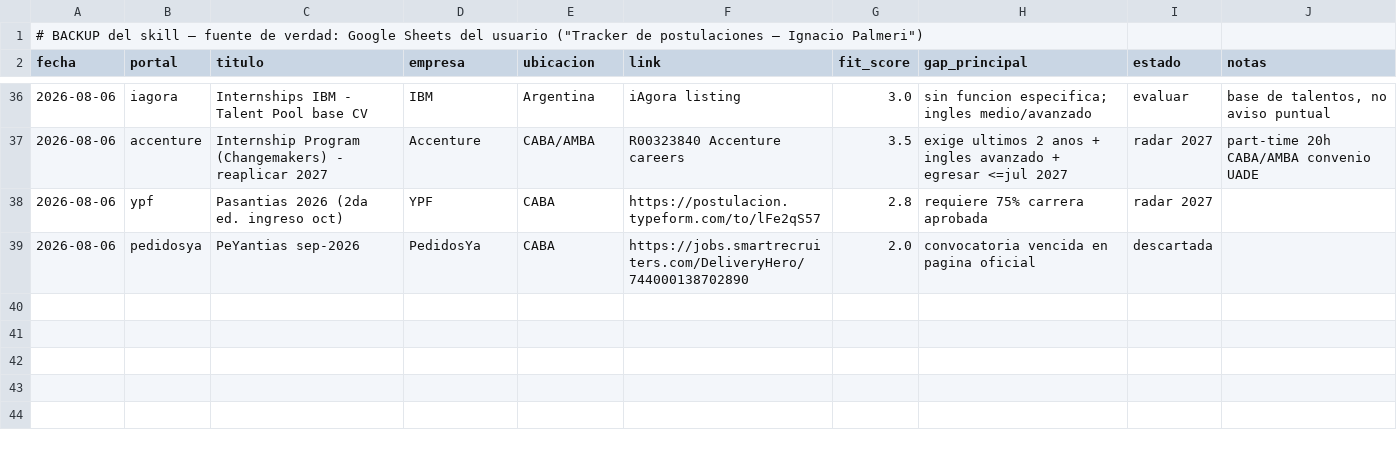
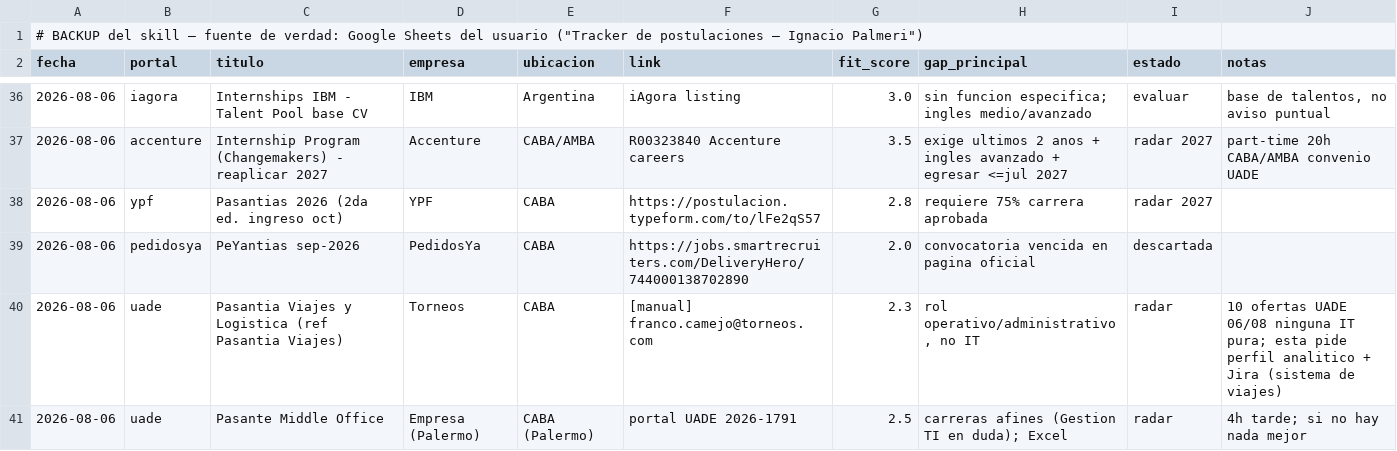
Before and after one commit to nachopalmeri/job-search, a CSV file: tracker/applications.csv, drawn as a sheet; only a part is shown, gaps mark what is left out; the diff names each change by its address in the sheet, - before the commit and + after, or states it on an @@ line.

Commit message:
feat: radar portal UADE 06/08 - 10 ofertas revisadas, solo Torneos logistica tocable

```diff
--- a/tracker/applications.csv
+++ b/tracker/applications.csv
+row 40: 2026-08-06 | uade | Pasantia Viajes y Logistica (ref Pasantia Viajes) | Torneos | CABA | [manual] franco.camejo@torneos.com | 2.3 | rol operativo/administrativo, no IT | radar | 10 ofertas UADE 06/08 ninguna IT pura; esta pide perfil analitico + Jira (sistema de viajes)
+row 41: 2026-08-06 | uade | Pasante Middle Office | Empresa (Palermo) | CABA (Palermo) | portal UADE 2026-1791 | 2.5 | carreras afines (Gestion TI en duda); Excel | radar | 4h tarde; si no hay nada mejor
```
